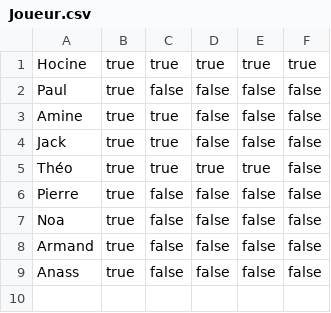
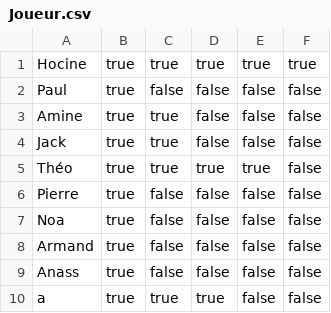
Before and after one commit to IronROBmod/SAE-1.02-POKEMATH, a CSV file: ressources/Joueur.csv, drawn as a sheet.

```diff
--- a/ressources/Joueur.csv
+++ b/ressources/Joueur.csv
@@ -9 +9,2 @@ Armand,true,false,false,false,false
 Anass,true,false,false,false,false
+a,true,true,true,false,false
```
Also changed, not shown: 1 other file.
